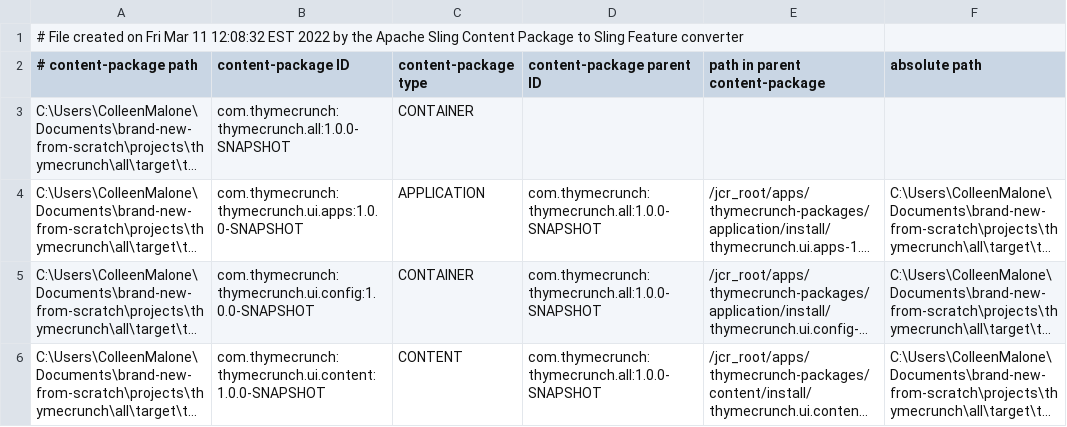
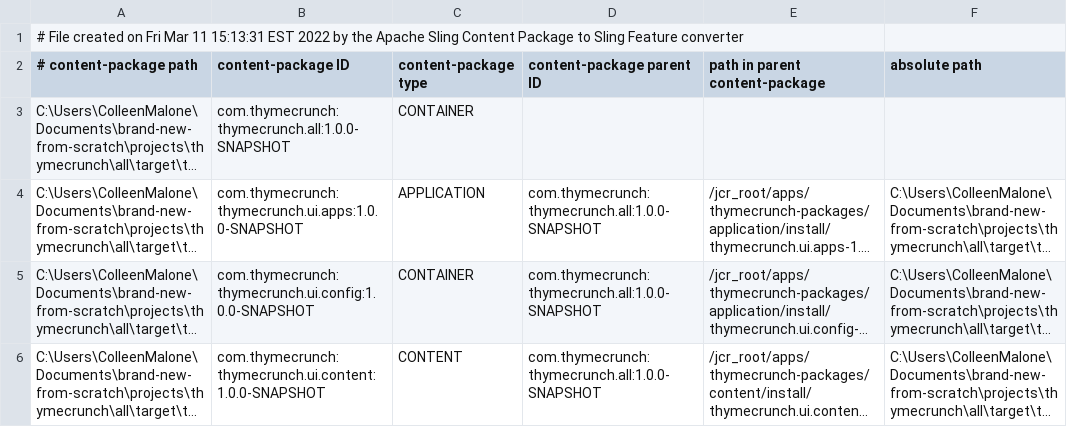
Before and after one commit to colleenmmalone/Old-files-for-thyme-crunch, a CSV file: all/target/cp-conversion/fm.out/content-packages.csv, drawn as a sheet; long unchanged cells end in ….

```diff
--- a/all/target/cp-conversion/fm.out/content-packages.csv
+++ b/all/target/cp-conversion/fm.out/content-packages.csv
@@ -1,2 +1,2 @@
-# File created on Fri Mar 11 12:08:32 EST 2022 by the Apache Sling Content Package to Sling Feature converter
+# File created on Fri Mar 11 15:13:31 EST 2022 by the Apache Sling Content Package to Sling Feature converter
 # content-package path, content-package ID, content-package type, content-package parent ID, path in parent content-package, absolute path
```
Also changed, not shown: 51 other files.
